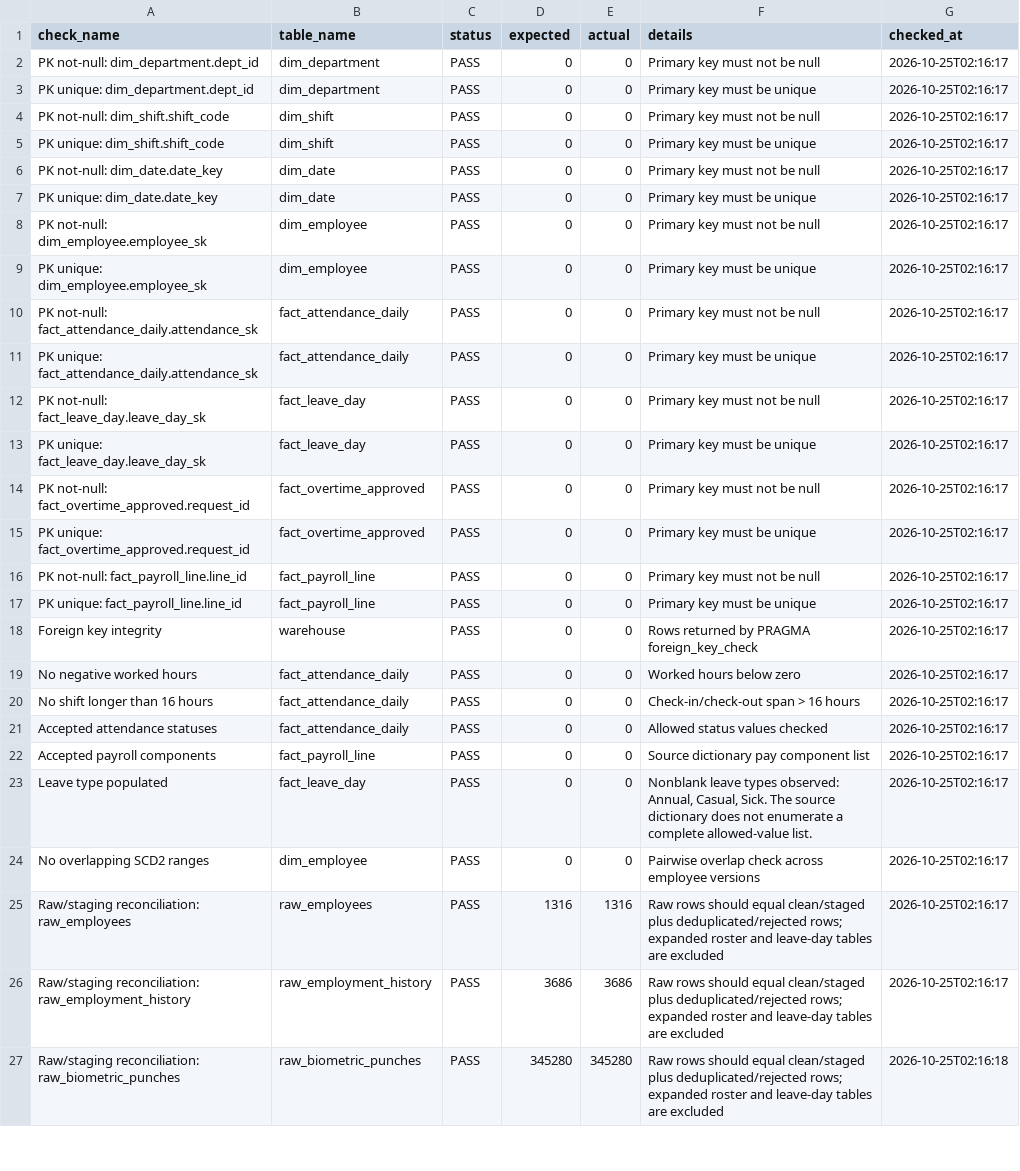
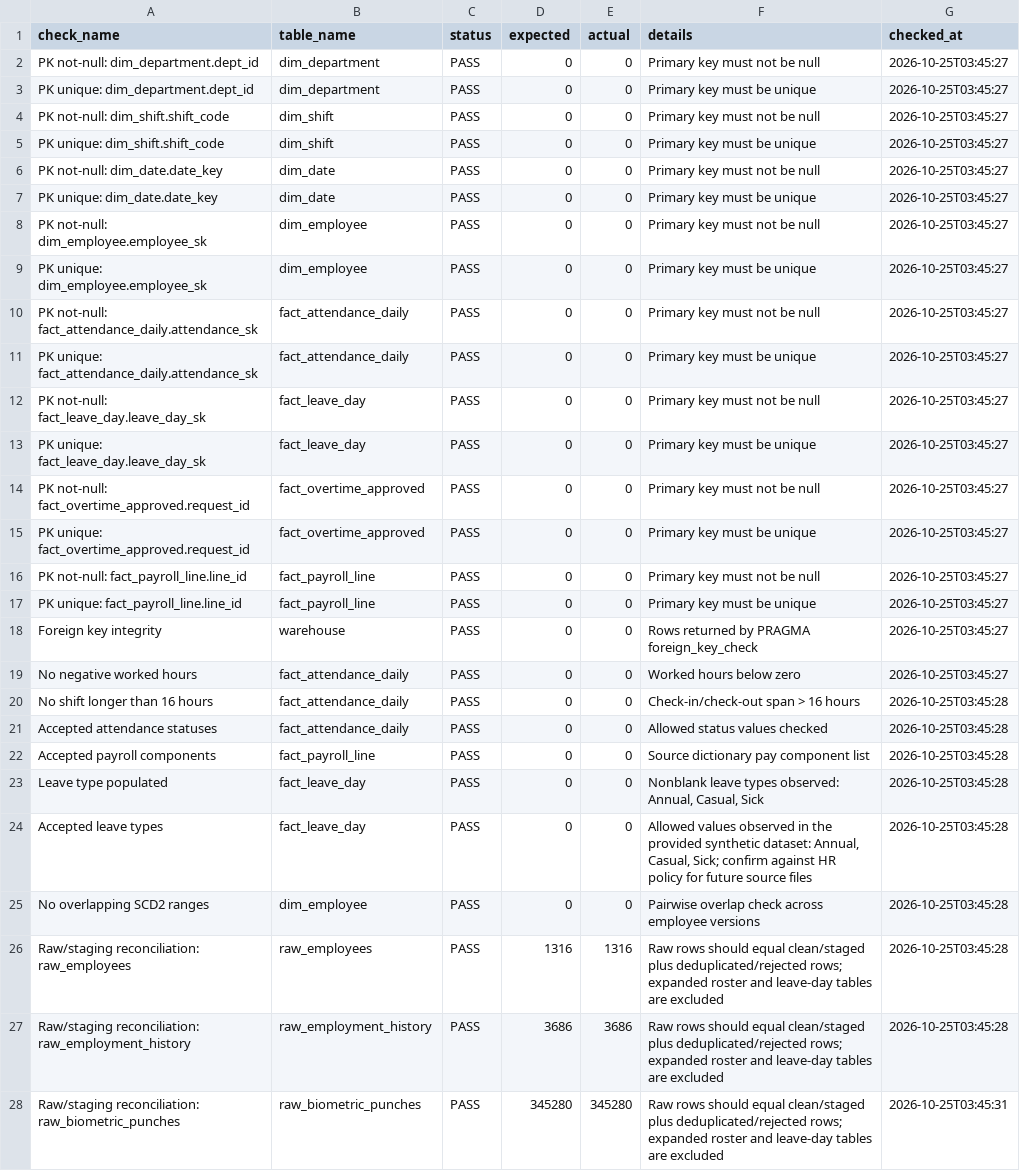
Before and after one commit to abdullah-ahmed2006/indus-weave-hr-pipeline-hackathon, a CSV file: quality/dq_results.csv, drawn as a sheet; only a part is shown; addresses are those after the commit; the diff covers the shown part only; the diff names each change by its address in the sheet, - before the commit and + after, or states it on an @@ line.

```diff
--- a/quality/dq_results.csv
+++ b/quality/dq_results.csv
-G2:G19 (checked_at): 2026-10-25T02:16:17
+G2:G19 (checked_at): 2026-10-25T03:45:27
-G20:G23 (checked_at): 2026-10-25T02:16:17
+G20:G23 (checked_at): 2026-10-25T03:45:28
-F23 (details): …Annual, Casual, Sick. The source dictionary does not enumerate a complete allowed-value list.
+F23 (details): …Annual, Casual, Sick
+row 24: Accepted leave types | fact_leave_day | PASS | 0 | 0 | Allowed values observed in the provided synthetic dataset: Annual, Casual, Sick; confirm against HR policy for future source files | 2026-10-25T03:45:28
-G25:G27 (checked_at): 2026-10-25T02:16:17
+G25:G27 (checked_at): 2026-10-25T03:45:28
-G28 (checked_at): 2026-10-25T02:16:18
+G28 (checked_at): 2026-10-25T03:45:31
```
Also changed, not shown: 4 added rows, 1 removed row and 11 edited cells elsewhere in this file, analytics/results/q01_headcount.csv, analytics/results/q02_attrition.csv, 18 other files.
